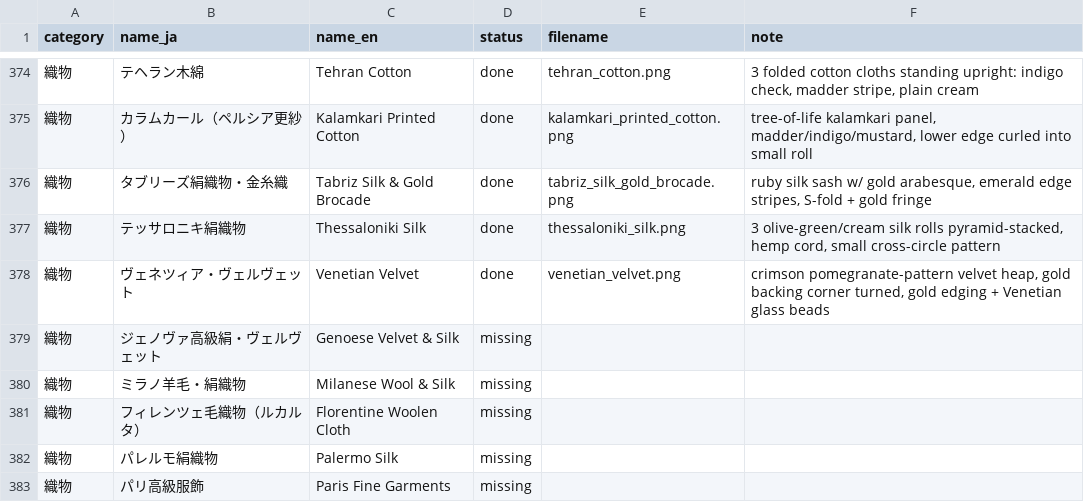
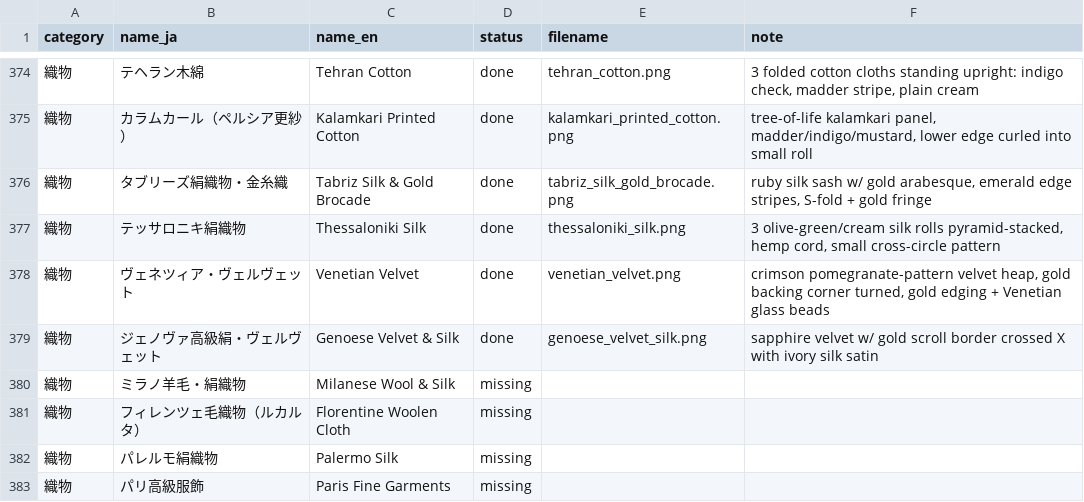
Before and after one commit to mwgmr056/caravan-game-assets, a CSV file: goods_images/goods_image_manifest.csv, drawn as a sheet; only a part is shown, gaps mark what is left out.

```diff
--- a/goods_images/goods_image_manifest.csv
+++ b/goods_images/goods_image_manifest.csv
@@ -378,3 +378,3 @@
 織物,ヴェネツィア・ヴェルヴェット,Venetian Velvet,done,venetian_velvet.png,"crimson pomegranate-pattern velvet heap, gold backing corner turned, gold edging + Venetian glass beads"
-織物,ジェノヴァ高級絹・ヴェルヴェット,Genoese Velvet & Silk,missing,,
+織物,ジェノヴァ高級絹・ヴェルヴェット,Genoese Velvet & Silk,done,genoese_velvet_silk.png,sapphire velvet w/ gold scroll border crossed X with ivory silk satin
 織物,ミラノ羊毛・絹織物,Milanese Wool & Silk,missing,,
```
Also changed, not shown: 2 other files.
